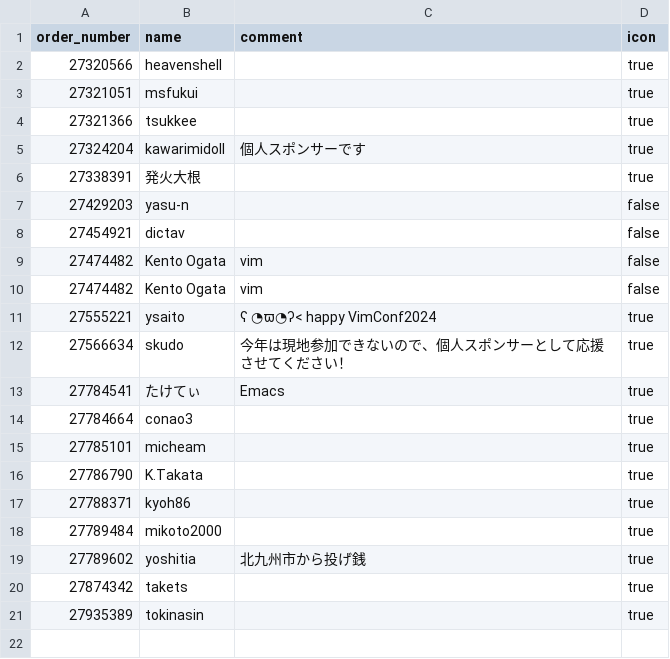
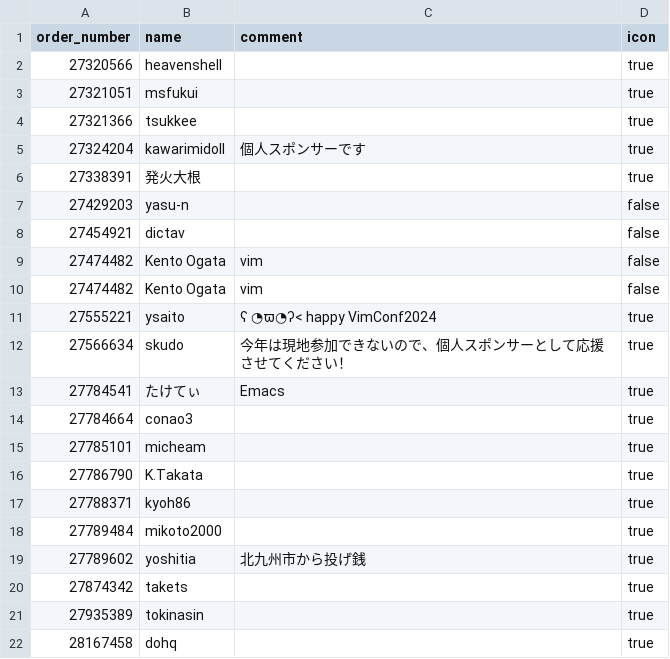
Before and after one commit to vim-jp/vimconf.org, a CSV file: _data/y2024/individual_sponsors.csv, drawn as a sheet.

Commit message:
Add an individual sponsor

```diff
--- a/_data/y2024/individual_sponsors.csv
+++ b/_data/y2024/individual_sponsors.csv
@@ -21 +21,2 @@ order_number,name,comment,icon
 27935389,tokinasin,"",true
+28167458,dohq,"",true
```
Also changed, not shown: 1 other file.
